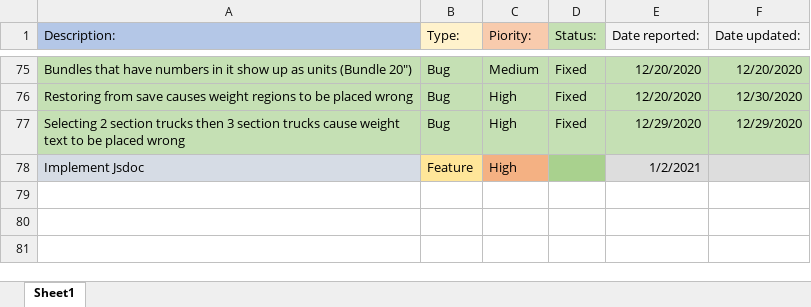
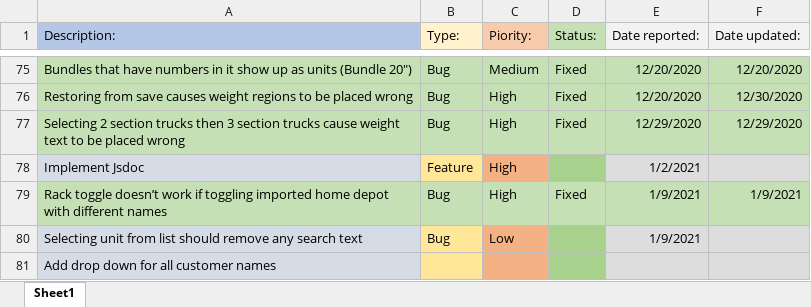
Before and after one commit to morrisapps/TruckLoadCreator, an Excel workbook: Bug List.xlsx, sheet Sheet1, drawn as a sheet; only a part is shown, gaps mark what is left out; values as stored, in another font and other column widths than the file's, no borders; the diff names each change by its address in the sheet, - before the commit and + after, or states it on an @@ line.

```diff
--- a/Bug List.xlsx (sheet Sheet1)
+++ b/Bug List.xlsx (sheet Sheet1)
+row 79: Rack toggle doesn’t work if toggling imported home depot with different names | Bug | High | Fixed | 1/9/2021 | 1/9/2021
+row 80: Selecting unit from list should remove any search text | Bug | Low |  | 1/9/2021
+row 81: Add drop down for all customer names
```
Also changed, not shown: 2 other files.
